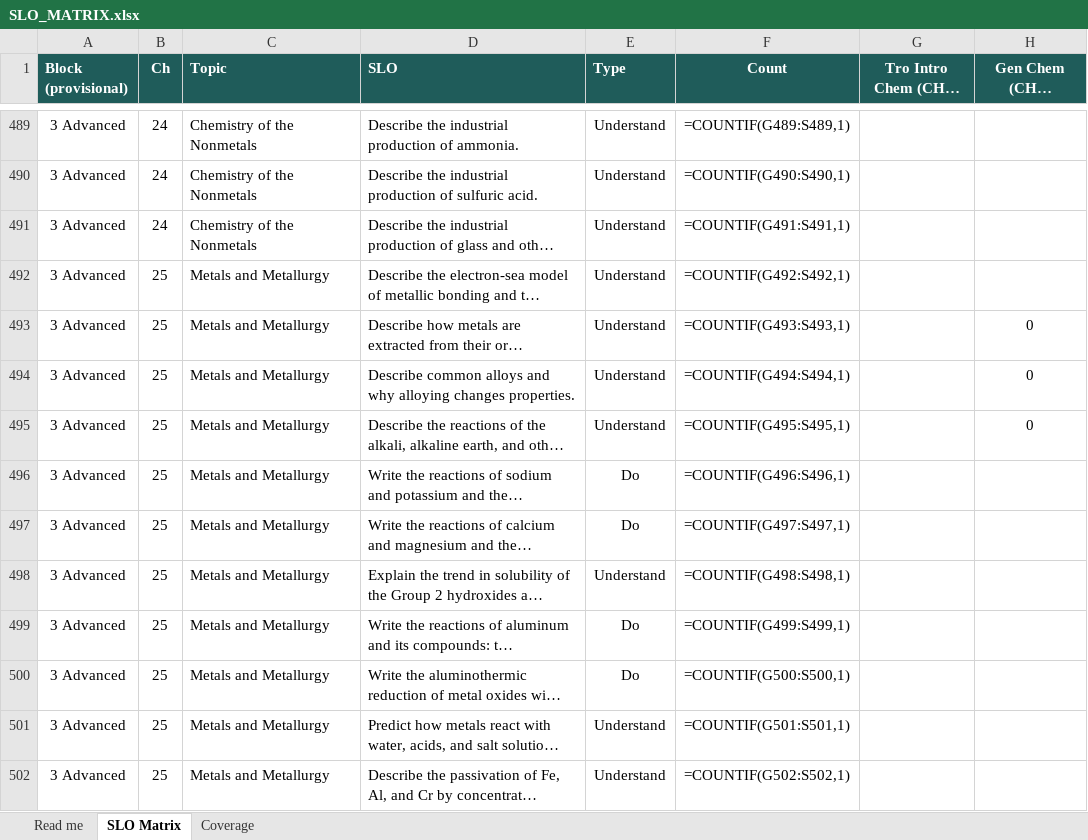
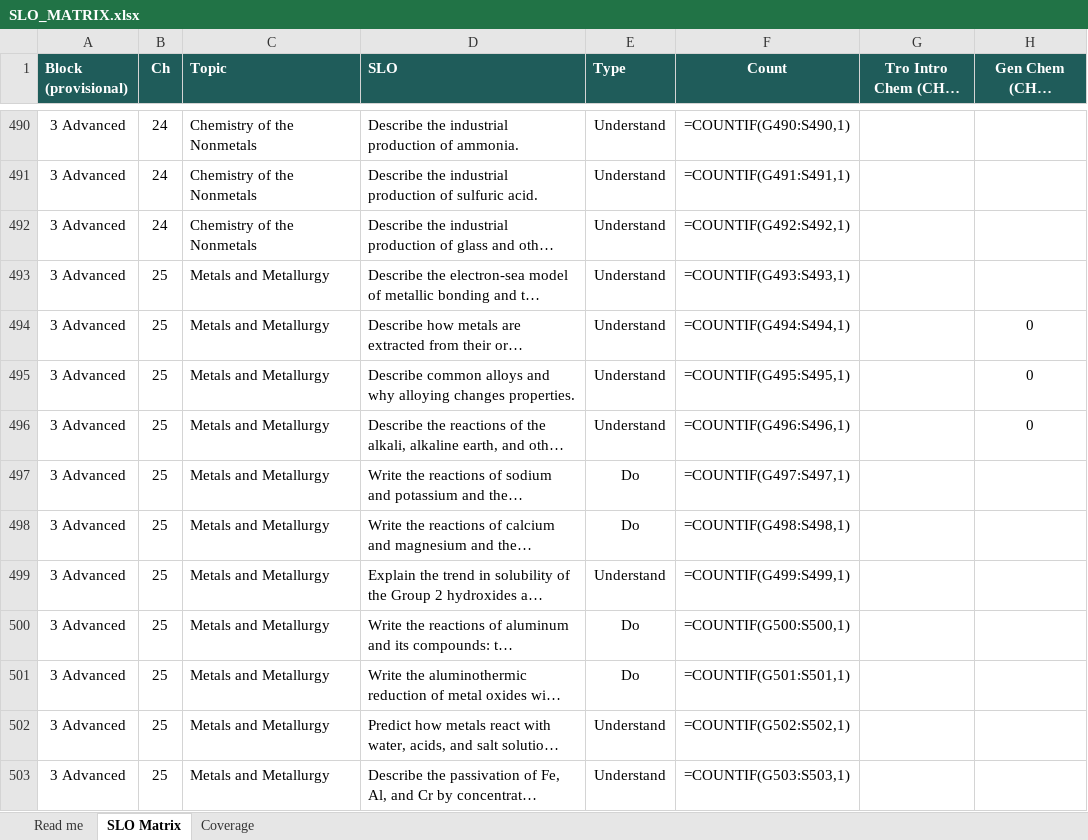
Before and after one commit to chem-coder/chem-games, an Excel workbook: documentation/slo-matrix/SLO_MATRIX.xlsx, sheet SLO Matrix, drawn as a sheet; only a part is shown, gaps mark what is left out; long unchanged cells end in …; values as stored, in another font and other column widths than the file's, no borders; formulas without a stored value are shown as written; conditional formats not drawn; addresses are those after the commit; the diff covers the shown part only; the diff names each change by its address in the sheet, - before the commit and + after, or states it on an @@ line.

```diff
--- a/documentation/slo-matrix/SLO_MATRIX.xlsx (sheet SLO Matrix)
+++ b/documentation/slo-matrix/SLO_MATRIX.xlsx (sheet SLO Matrix)
-F490 (Count): =COUNTIF(G489:S489,1)
+F490 (Count): =COUNTIF(G490:S490,1)
-F491 (Count): =COUNTIF(G490:S490,1)
+F491 (Count): =COUNTIF(G491:S491,1)
-F492 (Count): =COUNTIF(G491:S491,1)
+F492 (Count): =COUNTIF(G492:S492,1)
-F493 (Count): =COUNTIF(G492:S492,1)
+F493 (Count): =COUNTIF(G493:S493,1)
-F494 (Count): =COUNTIF(G493:S493,1)
+F494 (Count): =COUNTIF(G494:S494,1)
-F495 (Count): =COUNTIF(G494:S494,1)
+F495 (Count): =COUNTIF(G495:S495,1)
-F496 (Count): =COUNTIF(G495:S495,1)
+F496 (Count): =COUNTIF(G496:S496,1)
-F497 (Count): =COUNTIF(G496:S496,1)
+F497 (Count): =COUNTIF(G497:S497,1)
-F498 (Count): =COUNTIF(G497:S497,1)
+F498 (Count): =COUNTIF(G498:S498,1)
-F499 (Count): =COUNTIF(G498:S498,1)
+F499 (Count): =COUNTIF(G499:S499,1)
-F500 (Count): =COUNTIF(G499:S499,1)
+F500 (Count): =COUNTIF(G500:S500,1)
-F501 (Count): =COUNTIF(G500:S500,1)
+F501 (Count): =COUNTIF(G501:S501,1)
-F502 (Count): =COUNTIF(G501:S501,1)
+F502 (Count): =COUNTIF(G502:S502,1)
-F503 (Count): =COUNTIF(G502:S502,1)
+F503 (Count): =COUNTIF(G503:S503,1)
```
Also changed, not shown: 1 added row and 55 edited cells elsewhere in this sheet, 2 other files.
